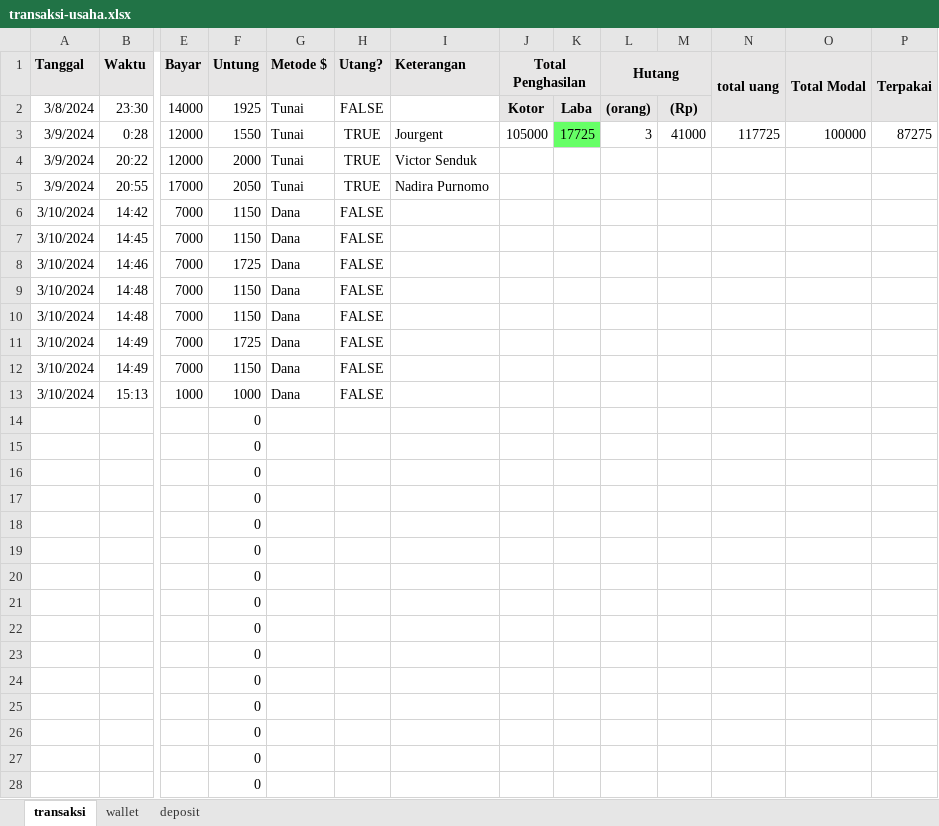
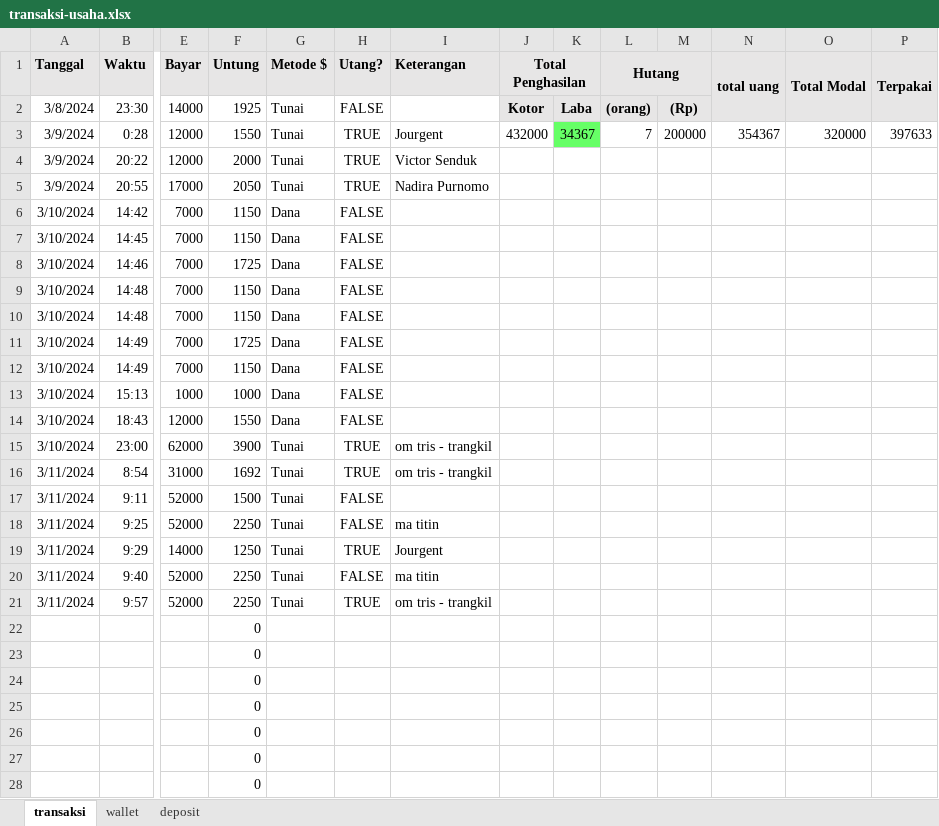
Before and after one commit to yeftakun/transaksi-usaha, an Excel workbook: transaksi-usaha.xlsx, sheet transaksi, drawn as a sheet; only a part is shown, gaps mark what is left out; values as stored, in another font and other column widths than the file's, no borders; conditional formats not drawn; removed rows and columns are numbered as before the commit, all else as after; rows hold the shown columns only; the diff names each change by its address in the sheet, - before the commit and + after, or states it on an @@ line.

Commit message:
11 maret 24 - 11:00

```diff
--- a/transaksi-usaha.xlsx (sheet transaksi)
+++ b/transaksi-usaha.xlsx (sheet transaksi)
-J3 (Total Penghasilan): 105000
+J3 (Total Penghasilan): 432000
-K3: 17725
+K3: 34367
-L3 (Hutang): 3
+L3 (Hutang): 7
-M3: 41000
+M3: 200000
-N3 (total uang): 117725
+N3 (total uang): 354367
-O3 (Total Modal): 100000
+O3 (Total Modal): 320000
-P3 (Terpakai): 87275
+P3 (Terpakai): 397633
-row 14:  |  |  | 0
-row 15:  |  |  | 0
-row 16:  |  |  | 0
-row 17:  |  |  | 0
-row 18:  |  |  | 0
-row 19:  |  |  | 0
-row 20:  |  |  | 0
-row 21:  |  |  | 0
+row 14: 3/10/2024 | 18:43 | 12000 | 1550 | Dana | FALSE
+row 15: 3/10/2024 | 23:00 | 62000 | 3900 | Tunai | TRUE | om tris - trangkil
+row 16: 3/11/2024 | 8:54 | 31000 | 1692 | Tunai | TRUE | om tris - trangkil
+row 17: 3/11/2024 | 9:11 | 52000 | 1500 | Tunai | FALSE
+row 18: 3/11/2024 | 9:25 | 52000 | 2250 | Tunai | FALSE | ma titin
+row 19: 3/11/2024 | 9:29 | 14000 | 1250 | Tunai | TRUE | Jourgent
+row 20: 3/11/2024 | 9:40 | 52000 | 2250 | Tunai | FALSE | ma titin
+row 21: 3/11/2024 | 9:57 | 52000 | 2250 | Tunai | TRUE | om tris - trangkil
```
Also changed, not shown: sheet deposit, sheet wallet.
